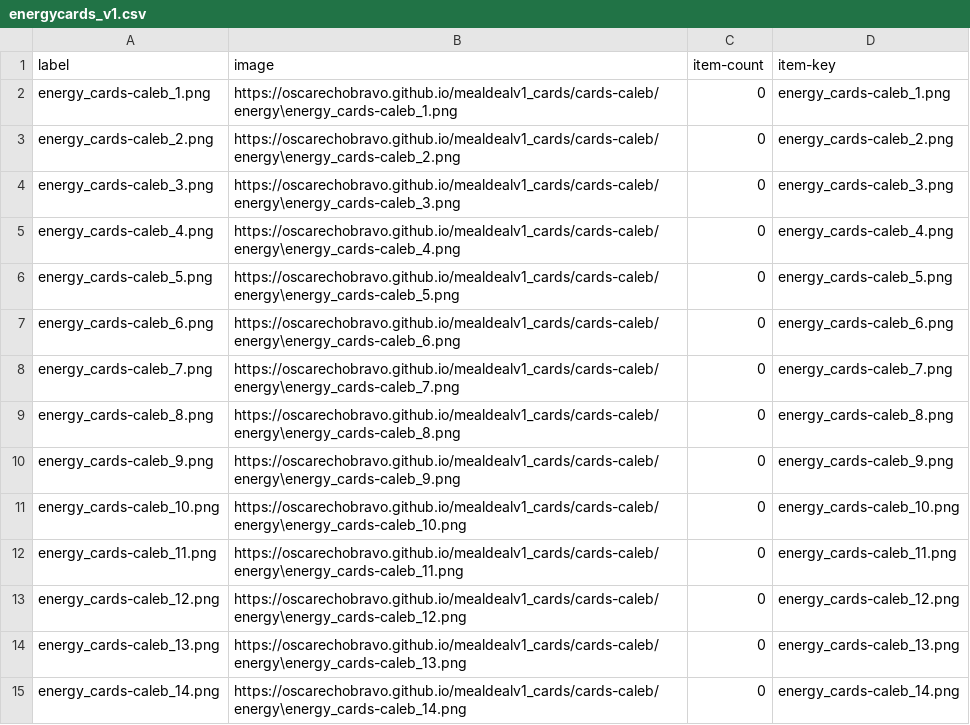
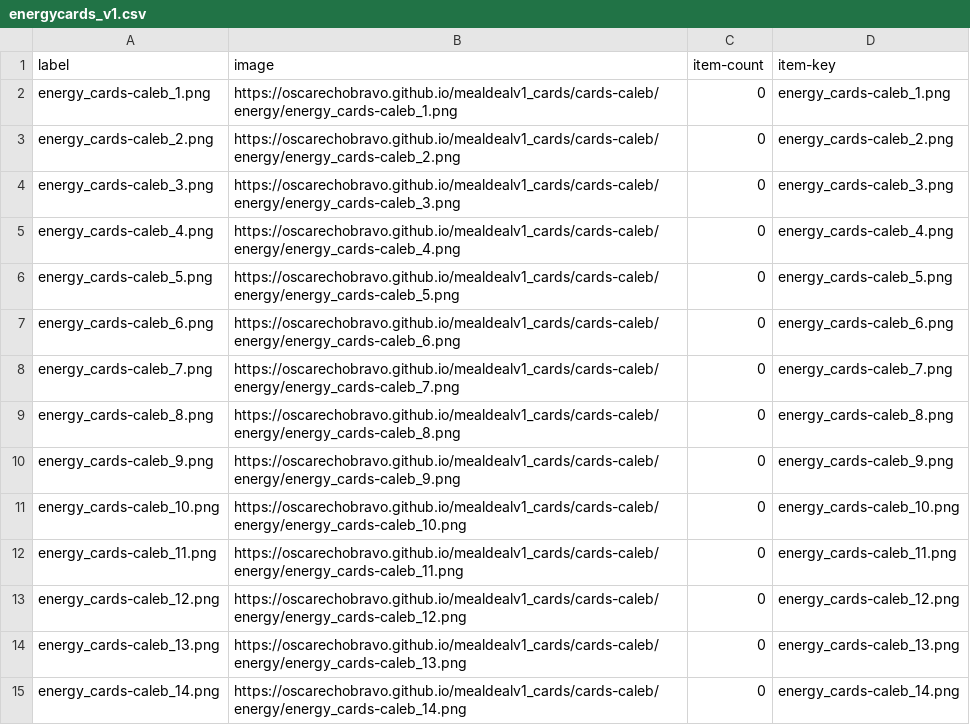
Before and after one commit to oscarechobravo/mealdealv1_cards, a CSV file: cards-caleb/energycards_v1.csv, drawn as a sheet; only a part is shown; the diff covers the shown part only.

```diff
--- a/cards-caleb/energycards_v1.csv
+++ b/cards-caleb/energycards_v1.csv
@@ -1,15 +1,15 @@
 "label","image","item-count","item-key"
-"energy_cards-caleb_1.png","https://oscarechobravo.github.io/mealdealv1_cards/cards-caleb/energy\energy_cards-caleb_1.png","0","energy_cards-caleb_1.png"
-"energy_cards-caleb_2.png","https://oscarechobravo.github.io/mealdealv1_cards/cards-caleb/energy\energy_cards-caleb_2.png","0","energy_cards-caleb_2.png"
-"energy_cards-caleb_3.png","https://oscarechobravo.github.io/mealdealv1_cards/cards-caleb/energy\energy_cards-caleb_3.png","0","energy_cards-caleb_3.png"
-"energy_cards-caleb_4.png","https://oscarechobravo.github.io/mealdealv1_cards/cards-caleb/energy\energy_cards-caleb_4.png","0","energy_cards-caleb_4.png"
-"energy_cards-caleb_5.png","https://oscarechobravo.github.io/mealdealv1_cards/cards-caleb/energy\energy_cards-caleb_5.png","0","energy_cards-caleb_5.png"
-"energy_cards-caleb_6.png","https://oscarechobravo.github.io/mealdealv1_cards/cards-caleb/energy\energy_cards-caleb_6.png","0","energy_cards-caleb_6.png"
-"energy_cards-caleb_7.png","https://oscarechobravo.github.io/mealdealv1_cards/cards-caleb/energy\energy_cards-caleb_7.png","0","energy_cards-caleb_7.png"
-"energy_cards-caleb_8.png","https://oscarechobravo.github.io/mealdealv1_cards/cards-caleb/energy\energy_cards-caleb_8.png","0","energy_cards-caleb_8.png"
-"energy_cards-caleb_9.png","https://oscarechobravo.github.io/mealdealv1_cards/cards-caleb/energy\energy_cards-caleb_9.png","0","energy_cards-caleb_9.png"
-"energy_cards-caleb_10.png","https://oscarechobravo.github.io/mealdealv1_cards/cards-caleb/energy\energy_cards-caleb_10.png","0","energy_cards-caleb_10.png"
-"energy_cards-caleb_11.png","https://oscarechobravo.github.io/mealdealv1_cards/cards-caleb/energy\energy_cards-caleb_11.png","0","energy_cards-caleb_11.png"
-"energy_cards-caleb_12.png","https://oscarechobravo.github.io/mealdealv1_cards/cards-caleb/energy\energy_cards-caleb_12.png","0","energy_cards-caleb_12.png"
-"energy_cards-caleb_13.png","https://oscarechobravo.github.io/mealdealv1_cards/cards-caleb/energy\energy_cards-caleb_13.png","0","energy_cards-caleb_13.png"
-"energy_cards-caleb_14.png","https://oscarechobravo.github.io/mealdealv1_cards/cards-caleb/energy\energy_cards-caleb_14.png","0","energy_cards-caleb_14.png"
+"energy_cards-caleb_1.png","https://oscarechobravo.github.io/mealdealv1_cards/cards-caleb/energy/energy_cards-caleb_1.png","0","energy_cards-caleb_1.png"
+"energy_cards-caleb_2.png","https://oscarechobravo.github.io/mealdealv1_cards/cards-caleb/energy/energy_cards-caleb_2.png","0","energy_cards-caleb_2.png"
+"energy_cards-caleb_3.png","https://oscarechobravo.github.io/mealdealv1_cards/cards-caleb/energy/energy_cards-caleb_3.png","0","energy_cards-caleb_3.png"
+"energy_cards-caleb_4.png","https://oscarechobravo.github.io/mealdealv1_cards/cards-caleb/energy/energy_cards-caleb_4.png","0","energy_cards-caleb_4.png"
+"energy_cards-caleb_5.png","https://oscarechobravo.github.io/mealdealv1_cards/cards-caleb/energy/energy_cards-caleb_5.png","0","energy_cards-caleb_5.png"
+"energy_cards-caleb_6.png","https://oscarechobravo.github.io/mealdealv1_cards/cards-caleb/energy/energy_cards-caleb_6.png","0","energy_cards-caleb_6.png"
+"energy_cards-caleb_7.png","https://oscarechobravo.github.io/mealdealv1_cards/cards-caleb/energy/energy_cards-caleb_7.png","0","energy_cards-caleb_7.png"
+"energy_cards-caleb_8.png","https://oscarechobravo.github.io/mealdealv1_cards/cards-caleb/energy/energy_cards-caleb_8.png","0","energy_cards-caleb_8.png"
+"energy_cards-caleb_9.png","https://oscarechobravo.github.io/mealdealv1_cards/cards-caleb/energy/energy_cards-caleb_9.png","0","energy_cards-caleb_9.png"
+"energy_cards-caleb_10.png","https://oscarechobravo.github.io/mealdealv1_cards/cards-caleb/energy/energy_cards-caleb_10.png","0","energy_cards-caleb_10.png"
+"energy_cards-caleb_11.png","https://oscarechobravo.github.io/mealdealv1_cards/cards-caleb/energy/energy_cards-caleb_11.png","0","energy_cards-caleb_11.png"
+"energy_cards-caleb_12.png","https://oscarechobravo.github.io/mealdealv1_cards/cards-caleb/energy/energy_cards-caleb_12.png","0","energy_cards-caleb_12.png"
+"energy_cards-caleb_13.png","https://oscarechobravo.github.io/mealdealv1_cards/cards-caleb/energy/energy_cards-caleb_13.png","0","energy_cards-caleb_13.png"
+"energy_cards-caleb_14.png","https://oscarechobravo.github.io/mealdealv1_cards/cards-caleb/energy/energy_cards-caleb_14.png","0","energy_cards-caleb_14.png"
```
Also changed, not shown: 66 edited cells elsewhere in this file, cards-caleb/jobcards_v1.csv, cards-caleb/propagandacards_v1.csv, 3 other files.
